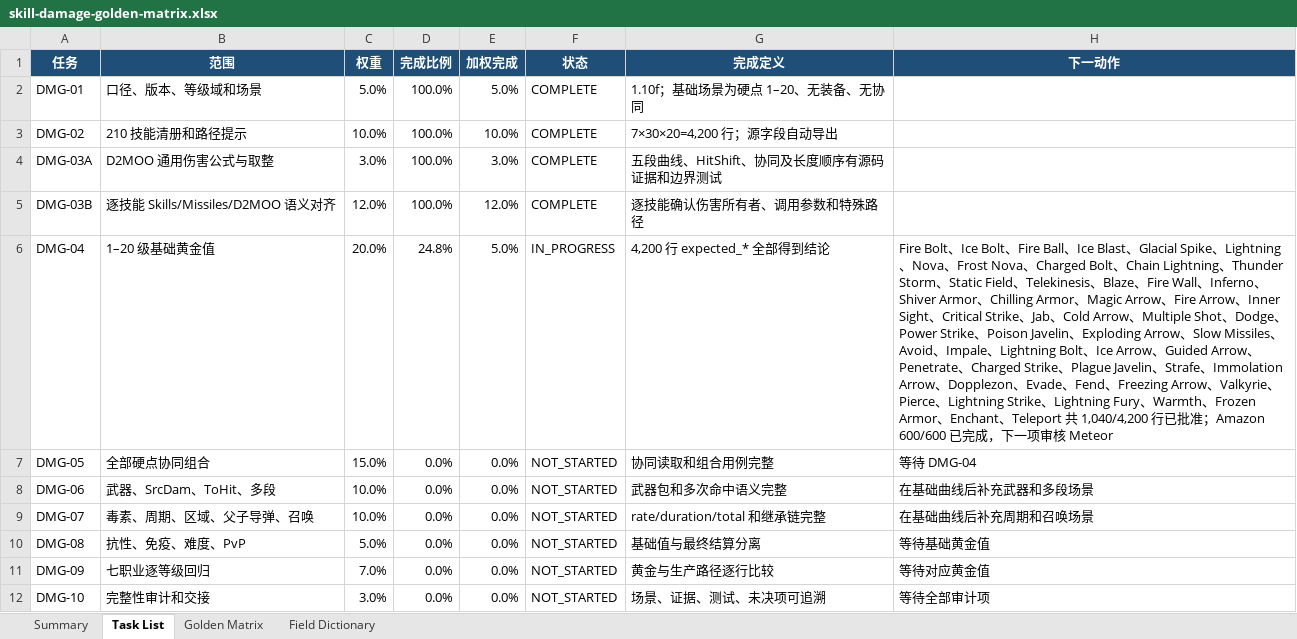
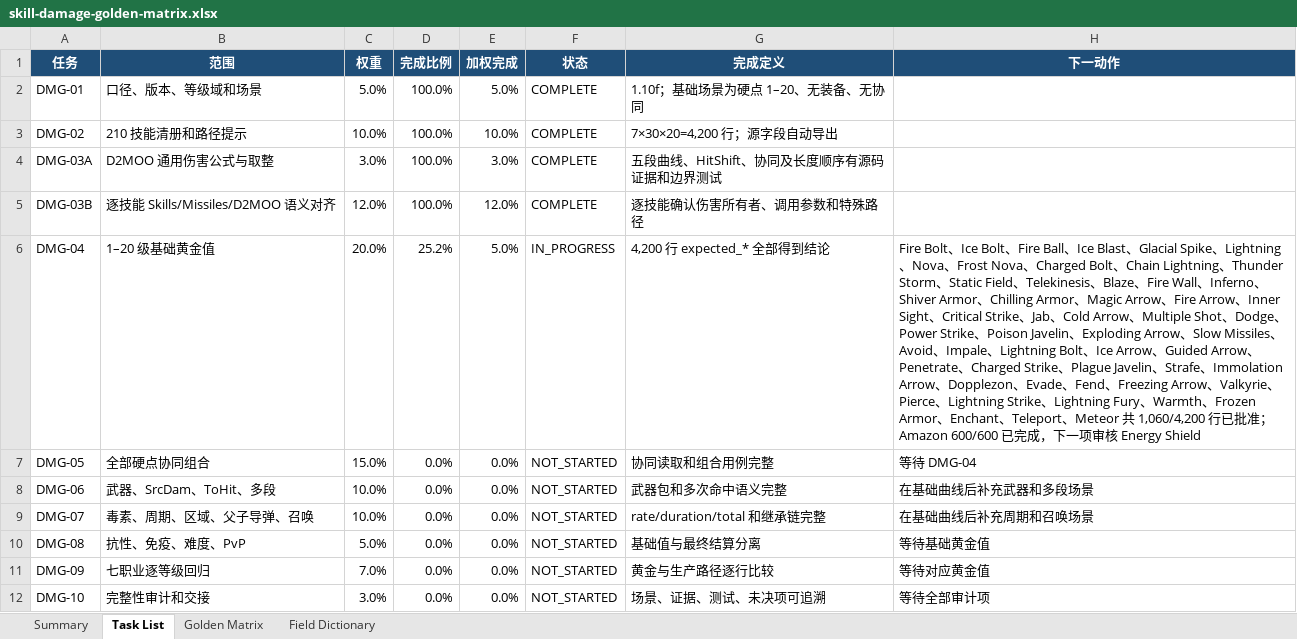
Before and after one commit to femgwei/riiablo, an Excel workbook: docs/skill-damage-golden-matrix.xlsx, sheet Task List, drawn as a sheet; values as stored, in another font and other column widths than the file's, no borders; table styles not drawn; the diff names each change by its address in the sheet, - before the commit and + after, or states it on an @@ line.

Commit message:
Audit Sorceress Meteor damage

```diff
--- a/docs/skill-damage-golden-matrix.xlsx (sheet Task List)
+++ b/docs/skill-damage-golden-matrix.xlsx (sheet Task List)
-D6 (完成比例): 24.8%
+D6 (完成比例): 25.2%
-H6 (下一动作): …、Teleport 共 1,040/4,200 行已批准；Amazon 600/600 已完成，下一项审核 Meteor
+H6 (下一动作): …、Teleport、Meteor 共 1,060/4,200 行已批准；Amazon 600/600 已完成，下一项审核 Energy Shield
```
Also changed, not shown: sheet Golden Matrix, sheet Summary, 11 other files.
